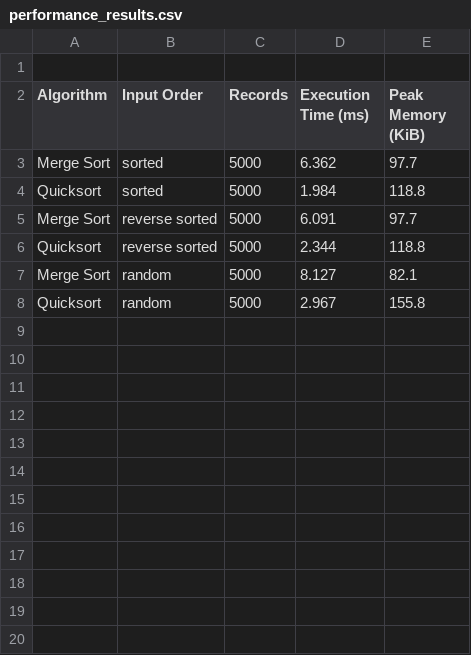
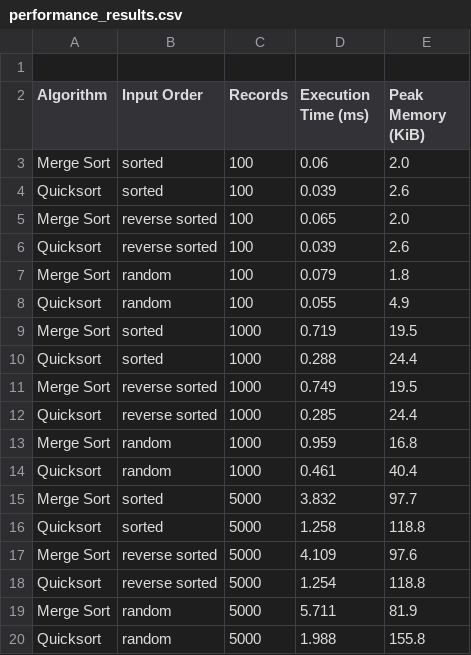
Before and after one commit to TJackson1322/divide-and-conquer-algorithms, a CSV file: performance_results.csv, drawn as a sheet.

Commit message:
Add performance results for sorting algorithms
Added performance results for various sorting algorithms with different input sizes.

```diff
--- a/performance_results.csv
+++ b/performance_results.csv
@@ -2,7 +2,19 @@
 Algorithm,Input Order,Records,Execution Time (ms),Peak Memory (KiB)
-Merge Sort,sorted,5000,6.362,97.7
-Quicksort,sorted,5000,1.984,118.8
-Merge Sort,reverse sorted,5000,6.091,97.7
-Quicksort,reverse sorted,5000,2.344,118.8
-Merge Sort,random,5000,8.127,82.1
-Quicksort,random,5000,2.967,155.8
+Merge Sort,sorted,100,0.06,2.0
+Quicksort,sorted,100,0.039,2.6
+Merge Sort,reverse sorted,100,0.065,2.0
+Quicksort,reverse sorted,100,0.039,2.6
+Merge Sort,random,100,0.079,1.8
+Quicksort,random,100,0.055,4.9
+Merge Sort,sorted,1000,0.719,19.5
+Quicksort,sorted,1000,0.288,24.4
+Merge Sort,reverse sorted,1000,0.749,19.5
+Quicksort,reverse sorted,1000,0.285,24.4
+Merge Sort,random,1000,0.959,16.8
+Quicksort,random,1000,0.461,40.4
+Merge Sort,sorted,5000,3.832,97.7
+Quicksort,sorted,5000,1.258,118.8
+Merge Sort,reverse sorted,5000,4.109,97.6
+Quicksort,reverse sorted,5000,1.254,118.8
+Merge Sort,random,5000,5.711,81.9
+Quicksort,random,5000,1.988,155.8
```
